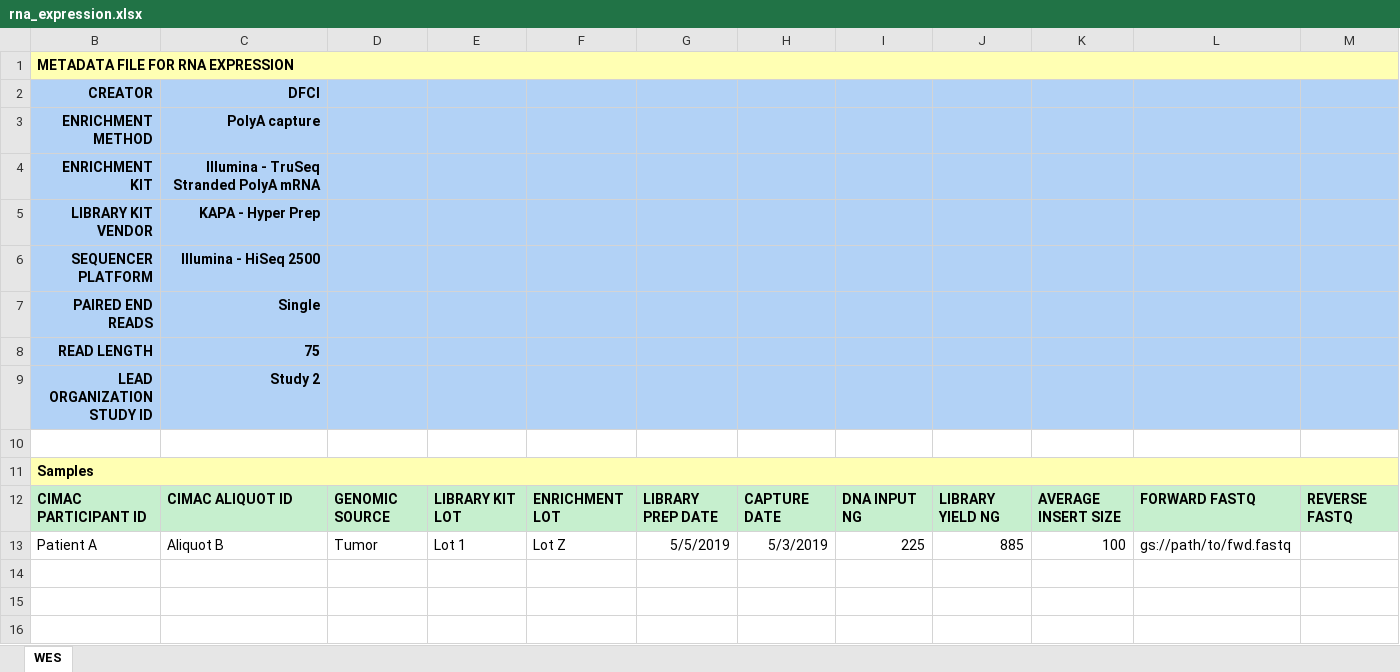
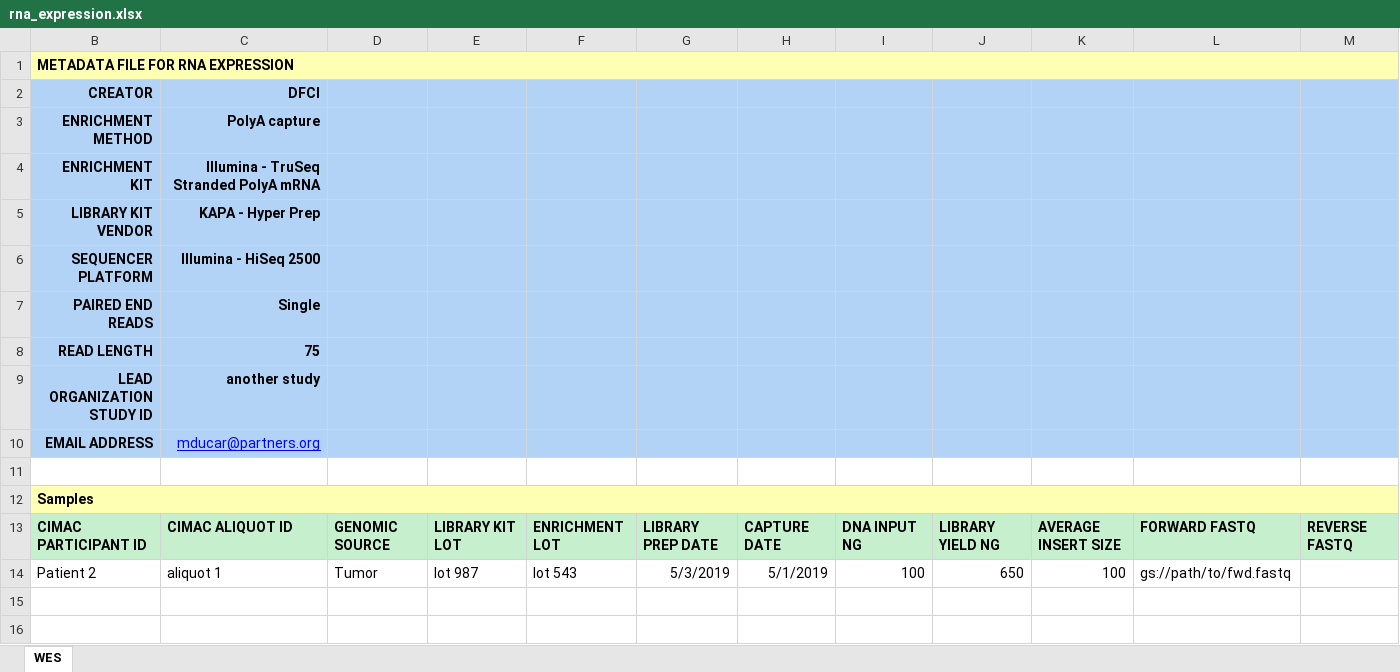
Before and after one commit to CIMAC-CIDC/cidc-schemas, an Excel workbook: template_examples/rna_expression.xlsx, sheet WES, drawn as a sheet; only a part is shown; the shorter side is filled out with more unchanged rows; values as stored, in another font and other column widths than the file's, no borders; addresses are those after the commit; rows hold the shown columns only; the diff names each change by its address in the sheet, - before the commit and + after, or states it on an @@ line.

Commit message:
Added e-mail address to excel file (#41)

```diff
--- a/template_examples/rna_expression.xlsx (sheet WES)
+++ b/template_examples/rna_expression.xlsx (sheet WES)
-C9 (DFCI): Study 2
+C9 (DFCI): another study
+row 10: EMAIL ADDRESS | mducar@partners.org
-B14 (CREATOR): Patient A
+B14 (CREATOR): Patient 2
-C14 (DFCI): Aliquot B
+C14 (DFCI): aliquot 1
-E14: Lot 1
+E14: lot 987
-F14: Lot Z
+F14: lot 543
-G14: 5/5/2019
+G14: 5/3/2019
-H14: 5/3/2019
+H14: 5/1/2019
-I14: 225
+I14: 100
-J14: 885
+J14: 650
```
Also changed, not shown: hidden cells, template_examples/wes.xlsx, 2 other files.
